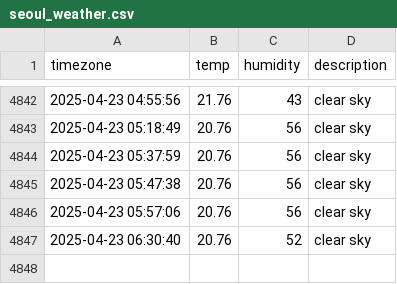
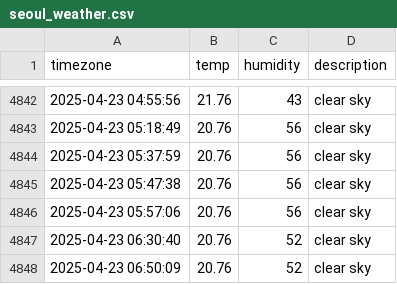
Before and after one commit to DongEunKim123/seoul_weather, a CSV file: seoul_weather.csv, drawn as a sheet; only a part is shown, gaps mark what is left out; the diff names each change by its address in the sheet, - before the commit and + after, or states it on an @@ line.

```diff
--- a/seoul_weather.csv
+++ b/seoul_weather.csv
+row 4848: 2025-04-23 06:50:09 | 20.76 | 52 | clear sky
```
